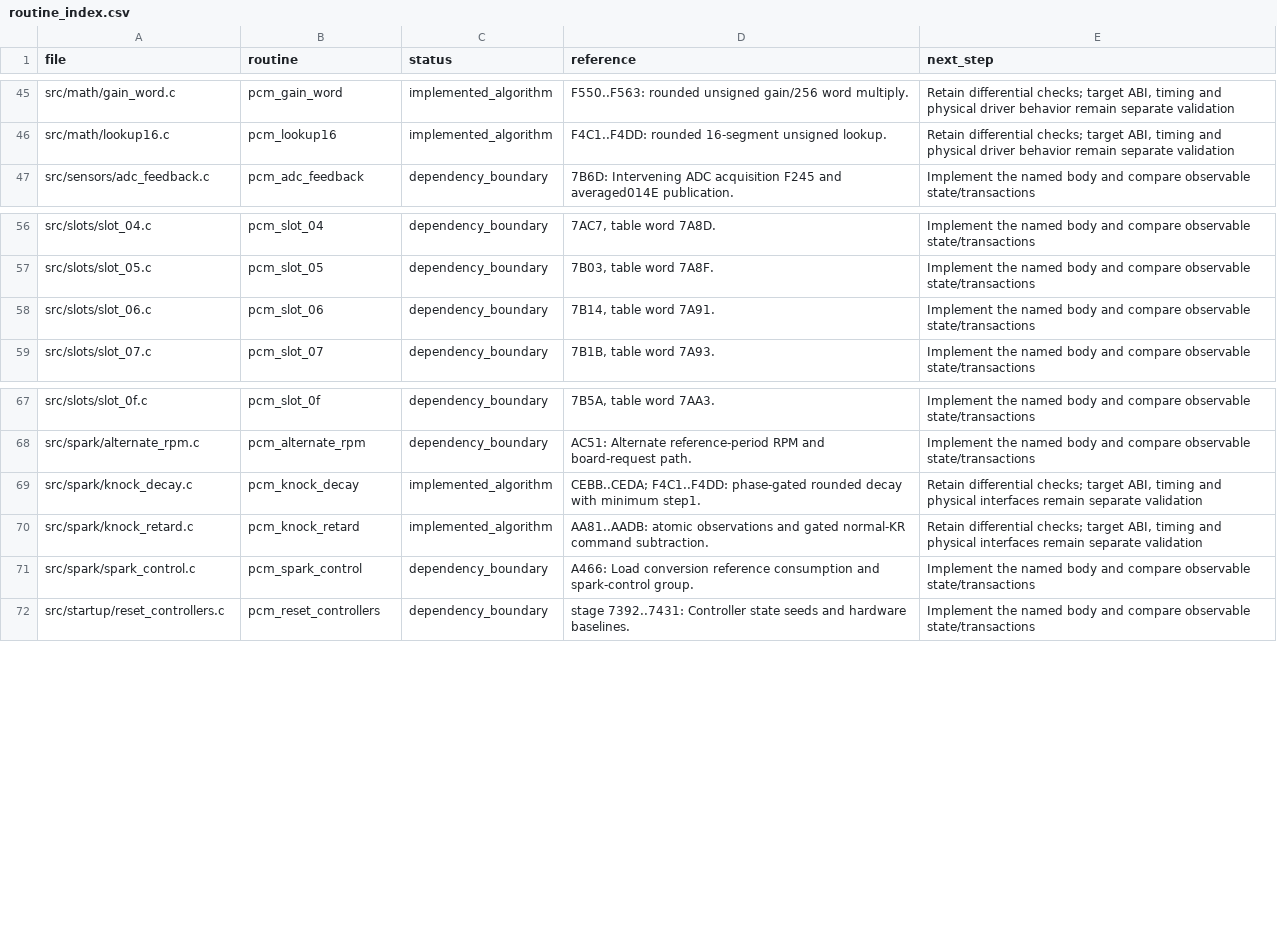
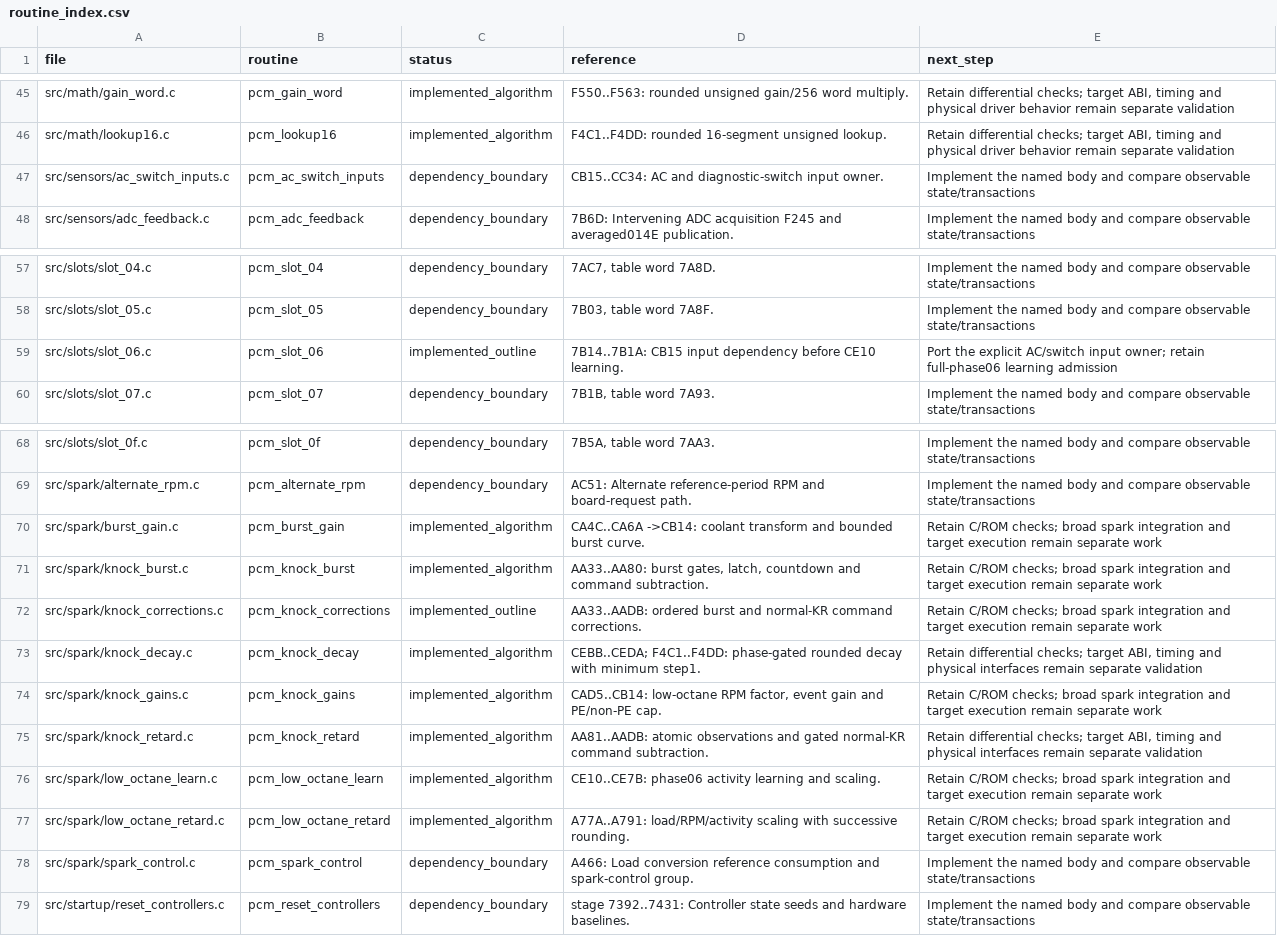
Before and after one commit to snow663/7427HWContract, a CSV file: pseudo-source/routine_index.csv, drawn as a sheet; only a part is shown, gaps mark what is left out.

Commit message:
Implement burst knock, low-octane learning and spark gains in C

```diff
--- a/pseudo-source/routine_index.csv
+++ b/pseudo-source/routine_index.csv
@@ -46,2 +46,3 @@ src/math/gain_word.c,pcm_gain_word,implemented_algorithm,F550..F563: rounded uns
 src/math/lookup16.c,pcm_lookup16,implemented_algorithm,F4C1..F4DD: rounded 16-segment unsigned lookup.,"Retain differential checks; target ABI, timing and physical driver behavior remain separate validation"
+src/sensors/ac_switch_inputs.c,pcm_ac_switch_inputs,dependency_boundary,CB15..CC34: AC and diagnostic-switch input owner.,Implement the named body and compare observable state/transactions
 src/sensors/adc_feedback.c,pcm_adc_feedback,dependency_boundary,7B6D: Intervening ADC acquisition F245 and averaged014E publication.,Implement the named body and compare observable state/transactions
@@ -57,3 +58,3 @@ src/slots/slot_04.c,pcm_slot_04,dependency_boundary,"7AC7, table word 7A8D.",Imp
 src/slots/slot_05.c,pcm_slot_05,dependency_boundary,"7B03, table word 7A8F.",Implement the named body and compare observable state/transactions
-src/slots/slot_06.c,pcm_slot_06,dependency_boundary,"7B14, table word 7A91.",Implement the named body and compare observable state/transactions
+src/slots/slot_06.c,pcm_slot_06,implemented_outline,7B14..7B1A: CB15 input dependency before CE10 learning.,Port the explicit AC/switch input owner; retain full-phase06 learning admission
 src/slots/slot_07.c,pcm_slot_07,dependency_boundary,"7B1B, table word 7A93.",Implement the named body and compare observable state/transactions
@@ -68,4 +69,10 @@ src/slots/slot_0f.c,pcm_slot_0f,dependency_boundary,"7B5A, table word 7AA3.",Imp
 src/spark/alternate_rpm.c,pcm_alternate_rpm,dependency_boundary,AC51: Alternate reference-period RPM and board-request path.,Implement the named body and compare observable state/transactions
+src/spark/burst_gain.c,pcm_burst_gain,implemented_algorithm,CA4C..CA6A ->CB14: coolant transform and bounded burst curve.,Retain C/ROM checks; broad spark integration and target execution remain separate work
+src/spark/knock_burst.c,pcm_knock_burst,implemented_algorithm,"AA33..AA80: burst gates, latch, countdown and command subtraction.",Retain C/ROM checks; broad spark integration and target execution remain separate work
+src/spark/knock_corrections.c,pcm_knock_corrections,implemented_outline,AA33..AADB: ordered burst and normal-KR command corrections.,Retain C/ROM checks; broad spark integration and target execution remain separate work
 src/spark/knock_decay.c,pcm_knock_decay,implemented_algorithm,CEBB..CEDA; F4C1..F4DD: phase-gated rounded decay with minimum step1.,"Retain differential checks; target ABI, timing and physical interfaces remain separate validation"
+src/spark/knock_gains.c,pcm_knock_gains,implemented_algorithm,"CAD5..CB14: low-octane RPM factor, event gain and PE/non-PE cap.",Retain C/ROM checks; broad spark integration and target execution remain separate work
 src/spark/knock_retard.c,pcm_knock_retard,implemented_algorithm,AA81..AADB: atomic observations and gated normal-KR command subtraction.,"Retain differential checks; target ABI, timing and physical interfaces remain separate validation"
+src/spark/low_octane_learn.c,pcm_low_octane_learn,implemented_algorithm,CE10..CE7B: phase06 activity learning and scaling.,Retain C/ROM checks; broad spark integration and target execution remain separate work
+src/spark/low_octane_retard.c,pcm_low_octane_retard,implemented_algorithm,A77A..A791: load/RPM/activity scaling with successive rounding.,Retain C/ROM checks; broad spark integration and target execution remain separate work
 src/spark/spark_control.c,pcm_spark_control,dependency_boundary,A466: Load conversion reference consumption and spark-control group.,Implement the named body and compare observable state/transactions
```
Also changed, not shown: 28 other files.
